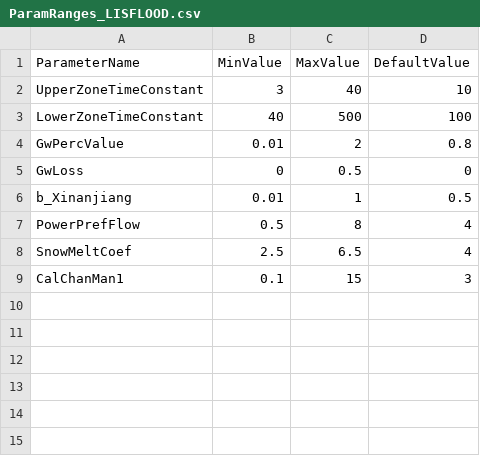
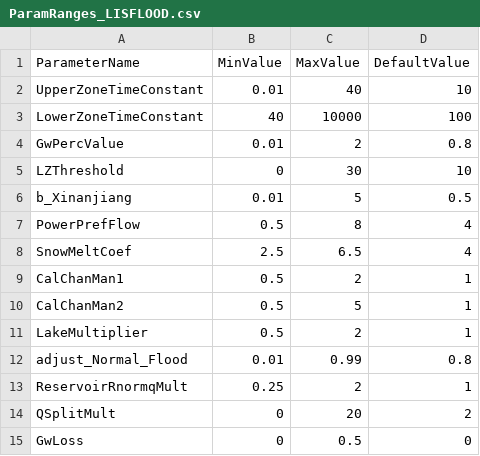
Before and after one commit to ec-jrc/lisflood-calibration, a CSV file: ParamRanges_LISFLOOD.csv, drawn as a sheet.

Commit message:
Upgrades made at ECMWF incl. Python3 upgrade, adapted parameters, modular lisflood calls, new cut maps with dask and new WKT2 projection standards for evaporation maps bugfix, keep-in-memory objects to reduce IO, HPC settings, new graphs, more hydrostats, output parameter maps blending, modified preparation tasks, pandas parsedates bugfix, file conversions, better netcdf encoding, completely revised paretofront and deap selection criteria, revised validation/calibration periods, modified IO, etc.

```diff
--- a/ParamRanges_LISFLOOD.csv
+++ b/ParamRanges_LISFLOOD.csv
@@ -1,9 +1,15 @@
 ParameterName,MinValue,MaxValue,DefaultValue
-UpperZoneTimeConstant,3,40,10
-LowerZoneTimeConstant,40,500,100
+UpperZoneTimeConstant,0.01,40,10
+LowerZoneTimeConstant,40,10000,100
 GwPercValue,0.01,2,0.8
-GwLoss,0,0.5,0
-b_Xinanjiang,0.01,1,0.5
+LZThreshold,0,30,10
+b_Xinanjiang,0.01,5,0.5
 PowerPrefFlow,0.5,8,4
 SnowMeltCoef,2.5,6.5,4
-CalChanMan1,0.1,15,3
+CalChanMan1,0.5,2,1
+CalChanMan2,0.5,5,1
+LakeMultiplier,0.5,2,1
+adjust_Normal_Flood,0.01,0.99,0.8
+ReservoirRnormqMult,0.25,2,1
+QSplitMult,0,20,2
+GwLoss,0,0.5,0
```
Also changed, not shown: 20 other files.
